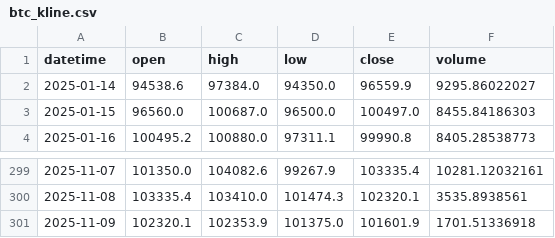
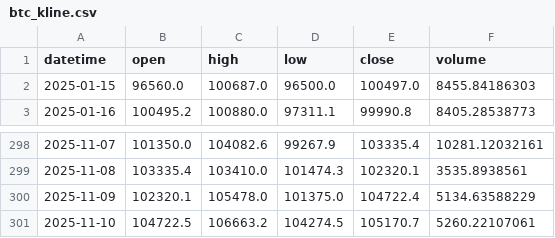
Before and after one commit to A-Xiaojun/TradeBackTest, a CSV file: examples/btc_kline.csv, drawn as a sheet; only a part is shown, gaps mark what is left out.

```diff
--- a/examples/btc_kline.csv
+++ b/examples/btc_kline.csv
@@ -1,3 +1,2 @@
 datetime,open,high,low,close,volume
-2025-01-14,94538.6,97384.0,94350.0,96559.9,9295.86022027
 2025-01-15,96560.0,100687.0,96500.0,100497.0,8455.84186303
@@ -300,2 +299,3 @@ datetime,open,high,low,close,volume
 2025-11-08,103335.4,103410.0,101474.3,102320.1,3535.8938561
-2025-11-09,102320.1,102353.9,101375.0,101601.9,1701.51336918
+2025-11-09,102320.1,105478.0,101375.0,104722.4,5134.63588229
+2025-11-10,104722.5,106663.2,104274.5,105170.7,5260.22107061
```
Also changed, not shown: 1 other file.
